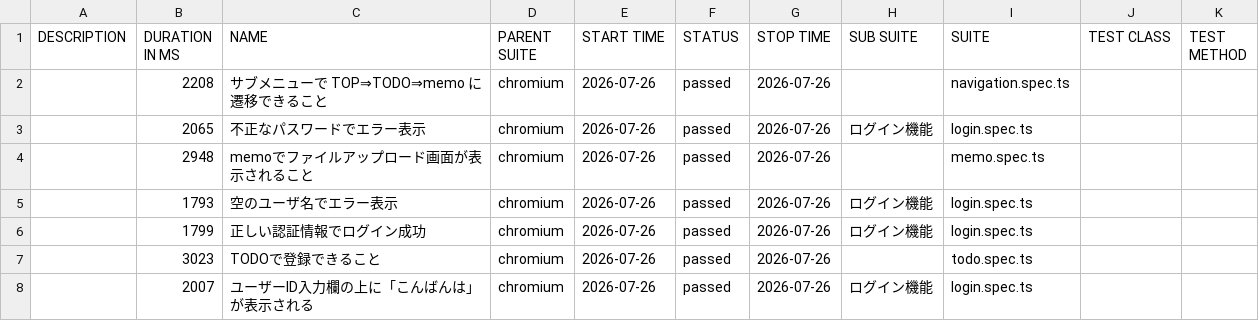
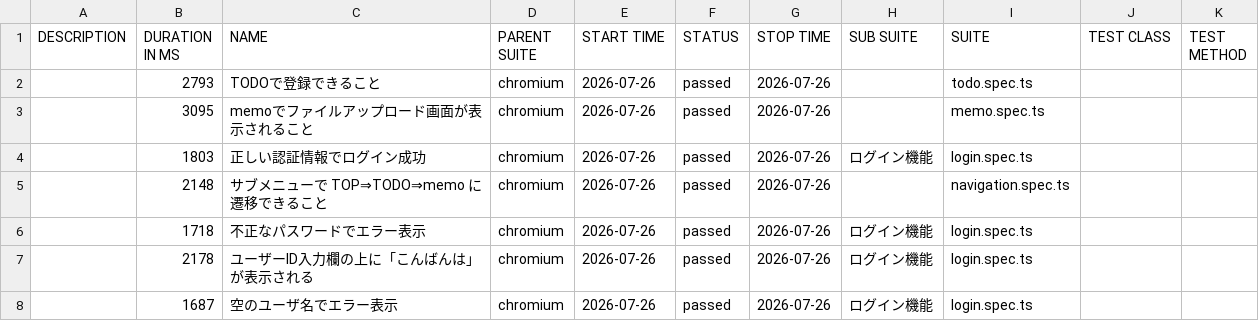
Before and after one commit to cocomomojo/test_app, a CSV file: allure/data/suites.csv, drawn as a sheet.

```diff
--- a/allure/data/suites.csv
+++ b/allure/data/suites.csv
@@ -1,8 +1,8 @@
 "DESCRIPTION","DURATION IN MS","NAME","PARENT SUITE","START TIME","STATUS","STOP TIME","SUB SUITE","SUITE","TEST CLASS","TEST METHOD"
-"","2208","サブメニューで TOP⇒TODO⇒memo に遷移できること","chromium","2026-07-26","passed","2026-07-26","","navigation.spec.ts","",""
-"","2065","不正なパスワードでエラー表示","chromium","2026-07-26","passed","2026-07-26","ログイン機能","login.spec.ts","",""
-"","2948","memoでファイルアップロード画面が表示されること","chromium","2026-07-26","passed","2026-07-26","","memo.spec.ts","",""
-"","1793","空のユーザ名でエラー表示","chromium","2026-07-26","passed","2026-07-26","ログイン機能","login.spec.ts","",""
-"","1799","正しい認証情報でログイン成功","chromium","2026-07-26","passed","2026-07-26","ログイン機能","login.spec.ts","",""
-"","3023","TODOで登録できること","chromium","2026-07-26","passed","2026-07-26","","todo.spec.ts","",""
-"","2007","ユーザーID入力欄の上に「こんばんは」が表示される","chromium","2026-07-26","passed","2026-07-26","ログイン機能","login.spec.ts","",""
+"","2793","TODOで登録できること","chromium","2026-07-26","passed","2026-07-26","","todo.spec.ts","",""
+"","3095","memoでファイルアップロード画面が表示されること","chromium","2026-07-26","passed","2026-07-26","","memo.spec.ts","",""
+"","1803","正しい認証情報でログイン成功","chromium","2026-07-26","passed","2026-07-26","ログイン機能","login.spec.ts","",""
+"","2148","サブメニューで TOP⇒TODO⇒memo に遷移できること","chromium","2026-07-26","passed","2026-07-26","","navigation.spec.ts","",""
+"","1718","不正なパスワードでエラー表示","chromium","2026-07-26","passed","2026-07-26","ログイン機能","login.spec.ts","",""
+"","2178","ユーザーID入力欄の上に「こんばんは」が表示される","chromium","2026-07-26","passed","2026-07-26","ログイン機能","login.spec.ts","",""
+"","1687","空のユーザ名でエラー表示","chromium","2026-07-26","passed","2026-07-26","ログイン機能","login.spec.ts","",""
```
Also changed, not shown: 28 other files.
